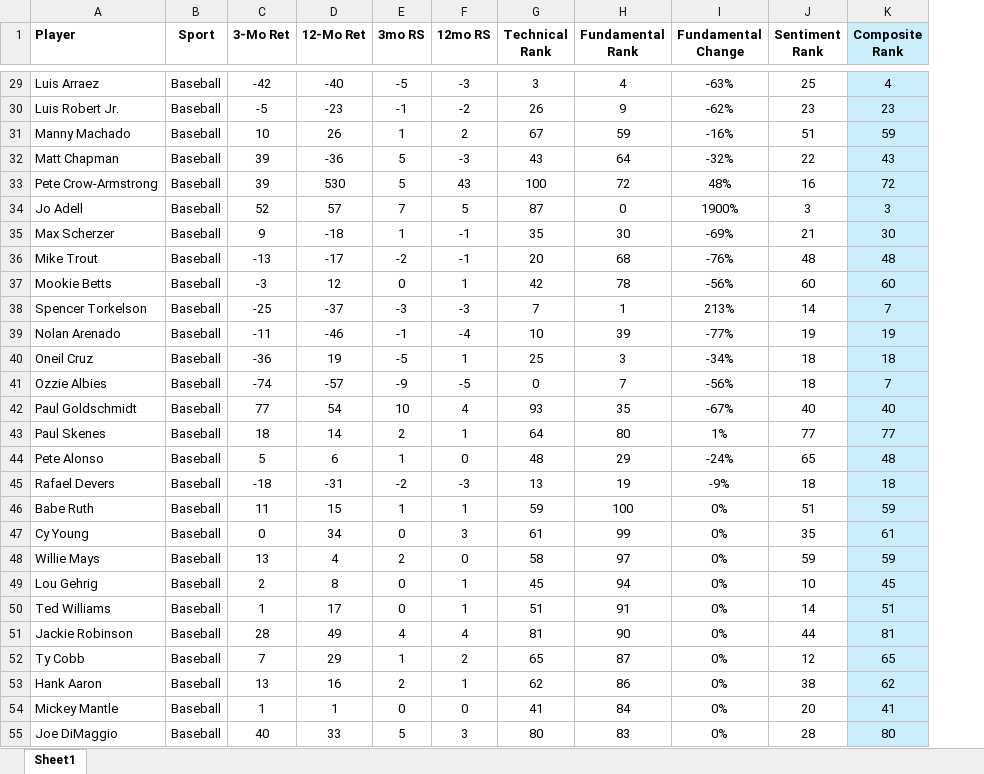
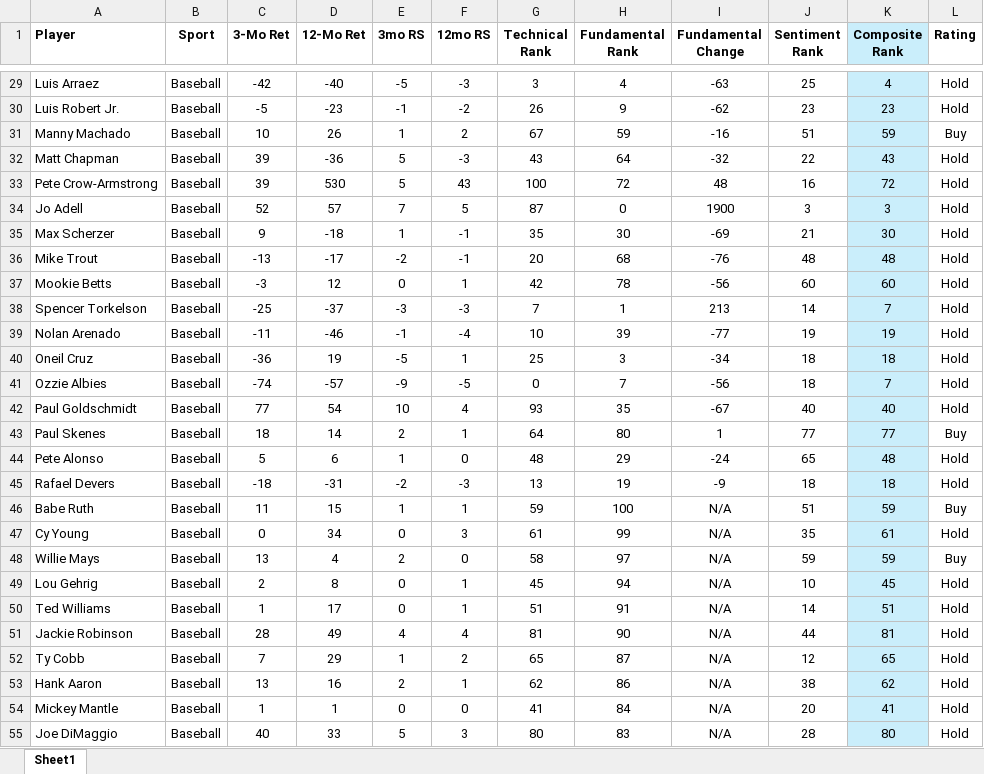
Before and after one commit to LonghornCards/LonghornCards, an Excel workbook: src/assets/Composite_Ranks_Data.xlsx, sheet Sheet1, drawn as a sheet; only a part is shown, gaps mark what is left out; values as stored, in another font and other column widths than the file's, no borders; the diff covers the shown part only; the diff names each change by its address in the sheet, - before the commit and + after, or states it on an @@ line.

```diff
--- a/src/assets/Composite_Ranks_Data.xlsx (sheet Sheet1)
+++ b/src/assets/Composite_Ranks_Data.xlsx (sheet Sheet1)
+column L (Rating), rows 29-55: Hold | Hold | Buy | Hold | Hold | Hold | Hold | Hold | Hold | Hold | Hold | Hold | Hold | Hold | Buy | Hold | Hold | Buy | Hold | Buy | Hold | Hold | Hold | Hold | Hold | Hold | Hold
-I29 (Fundamental Change): -63%
+I29 (Fundamental Change): -63
-I30 (Fundamental Change): -62%
+I30 (Fundamental Change): -62
-I31 (Fundamental Change): -16%
+I31 (Fundamental Change): -16
-I32 (Fundamental Change): -32%
+I32 (Fundamental Change): -32
-I33 (Fundamental Change): 48%
+I33 (Fundamental Change): 48
-I34 (Fundamental Change): 1900%
+I34 (Fundamental Change): 1900
-I35 (Fundamental Change): -69%
+I35 (Fundamental Change): -69
-I36 (Fundamental Change): -76%
+I36 (Fundamental Change): -76
-I37 (Fundamental Change): -56%
+I37 (Fundamental Change): -56
-I38 (Fundamental Change): 213%
+I38 (Fundamental Change): 213
-I39 (Fundamental Change): -77%
+I39 (Fundamental Change): -77
-I40 (Fundamental Change): -34%
+I40 (Fundamental Change): -34
-I41 (Fundamental Change): -56%
+I41 (Fundamental Change): -56
-I42 (Fundamental Change): -67%
+I42 (Fundamental Change): -67
-I43 (Fundamental Change): 1%
+I43 (Fundamental Change): 1
-I44 (Fundamental Change): -24%
+I44 (Fundamental Change): -24
-I45 (Fundamental Change): -9%
+I45 (Fundamental Change): -9
-I46:I55 (Fundamental Change): 0%
+I46:I55 (Fundamental Change): N/A
```
Also changed, not shown: 187 edited cells elsewhere in this sheet, 2 other files.
